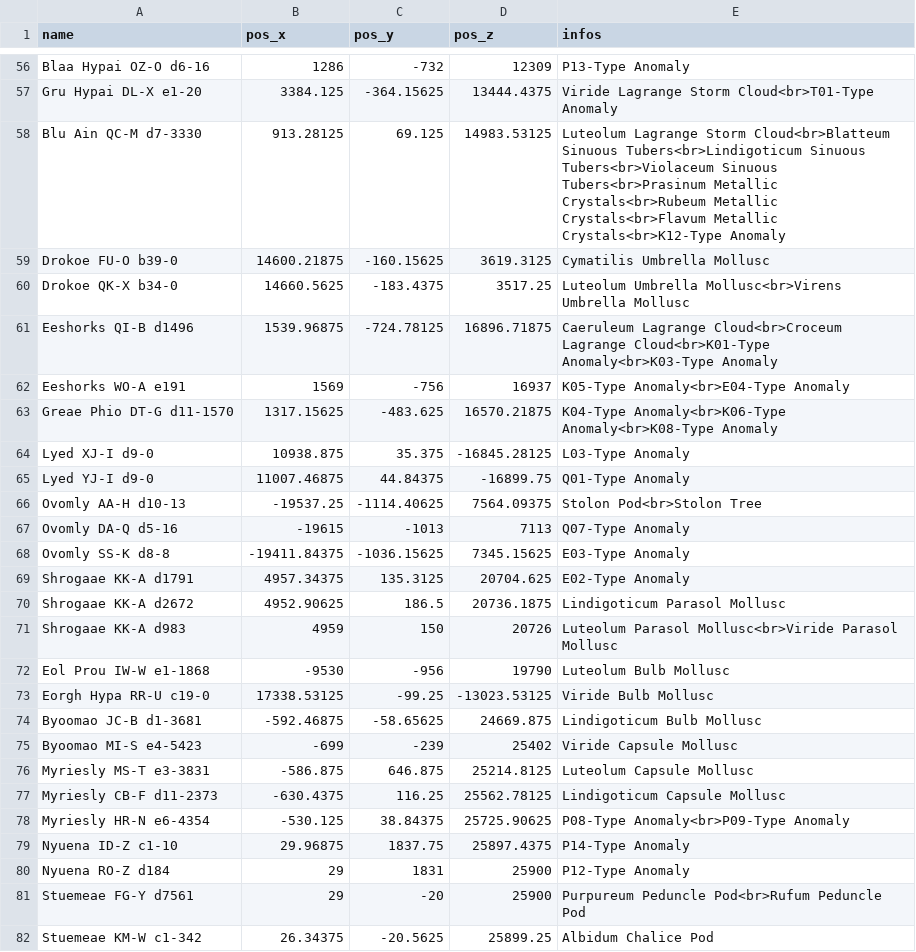
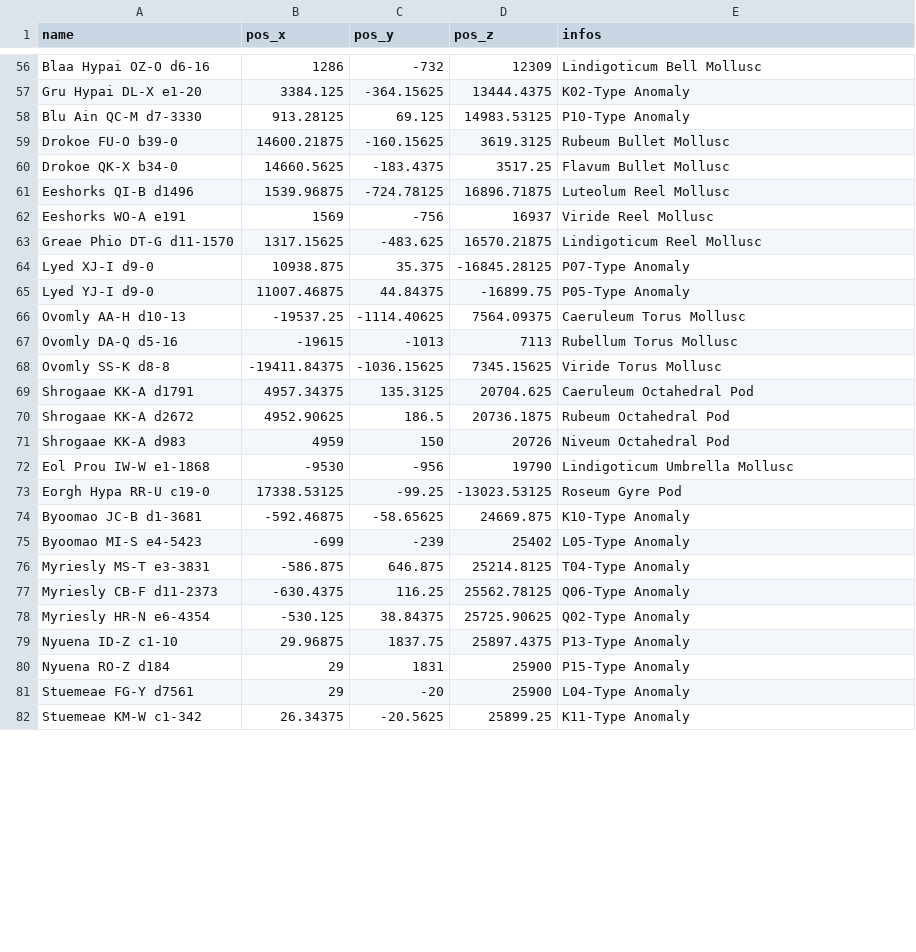
Before and after one commit to canonn-science/CanonnED3D-Map, a CSV file: Source/data/csvCache/expedition.csv, drawn as a sheet; only a part is shown, gaps mark what is left out; the diff covers the shown part only; the diff names each change by its address in the sheet, - before the commit and + after, or states it on an @@ line.

```diff
--- a/Source/data/csvCache/expedition.csv
+++ b/Source/data/csvCache/expedition.csv
-E56 (infos): P13-Type Anomaly
+E56 (infos): Lindigoticum Bell Mollusc
-E57 (infos): Viride Lagrange Storm Cloud<br>T01-Type Anomaly
+E57 (infos): K02-Type Anomaly
-E58 (infos): Luteolum Lagrange Storm Cloud<br>Blatteum Sinuous Tubers<br>Lindigoticum Sinuous Tubers<br>Violaceum Sinuous Tubers<br>Prasinum Metallic Crystals<br>Rubeum Metallic Crystals<br>Flavum Metallic Crystals<br>K12-Type Anomaly
+E58 (infos): P10-Type Anomaly
-E59 (infos): Cymatilis Umbrella Mollusc
+E59 (infos): Rubeum Bullet Mollusc
-E60 (infos): Luteolum Umbrella Mollusc<br>Virens Umbrella Mollusc
+E60 (infos): Flavum Bullet Mollusc
-E61 (infos): Caeruleum Lagrange Cloud<br>Croceum Lagrange Cloud<br>K01-Type Anomaly<br>K03-Type Anomaly
+E61 (infos): Luteolum Reel Mollusc
-E62 (infos): K05-Type Anomaly<br>E04-Type Anomaly
+E62 (infos): Viride Reel Mollusc
-E63 (infos): K04-Type Anomaly<br>K06-Type Anomaly<br>K08-Type Anomaly
+E63 (infos): Lindigoticum Reel Mollusc
-E64 (infos): L03-Type Anomaly
+E64 (infos): P07-Type Anomaly
-E65 (infos): Q01-Type Anomaly
+E65 (infos): P05-Type Anomaly
-E66 (infos): Stolon Pod<br>Stolon Tree
+E66 (infos): Caeruleum Torus Mollusc
-E67 (infos): Q07-Type Anomaly
+E67 (infos): Rubellum Torus Mollusc
-E68 (infos): E03-Type Anomaly
+E68 (infos): Viride Torus Mollusc
-E69 (infos): E02-Type Anomaly
+E69 (infos): Caeruleum Octahedral Pod
-E70 (infos): Lindigoticum Parasol Mollusc
+E70 (infos): Rubeum Octahedral Pod
-E71 (infos): Luteolum Parasol Mollusc<br>Viride Parasol Mollusc
+E71 (infos): Niveum Octahedral Pod
-E72 (infos): Luteolum Bulb Mollusc
+E72 (infos): Lindigoticum Umbrella Mollusc
-E73 (infos): Viride Bulb Mollusc
+E73 (infos): Roseum Gyre Pod
-E74 (infos): Lindigoticum Bulb Mollusc
+E74 (infos): K10-Type Anomaly
-E75 (infos): Viride Capsule Mollusc
+E75 (infos): L05-Type Anomaly
-E76 (infos): Luteolum Capsule Mollusc
+E76 (infos): T04-Type Anomaly
-E77 (infos): Lindigoticum Capsule Mollusc
+E77 (infos): Q06-Type Anomaly
-E78 (infos): P08-Type Anomaly<br>P09-Type Anomaly
+E78 (infos): Q02-Type Anomaly
-E79 (infos): P14-Type Anomaly
+E79 (infos): P13-Type Anomaly
-E80 (infos): P12-Type Anomaly
+E80 (infos): P15-Type Anomaly
-E81 (infos): Purpureum Peduncle Pod<br>Rufum Peduncle Pod
+E81 (infos): L04-Type Anomaly
-E82 (infos): Albidum Chalice Pod
+E82 (infos): K11-Type Anomaly
```
Also changed, not shown: 87 edited cells elsewhere in this file, 1 other file.
